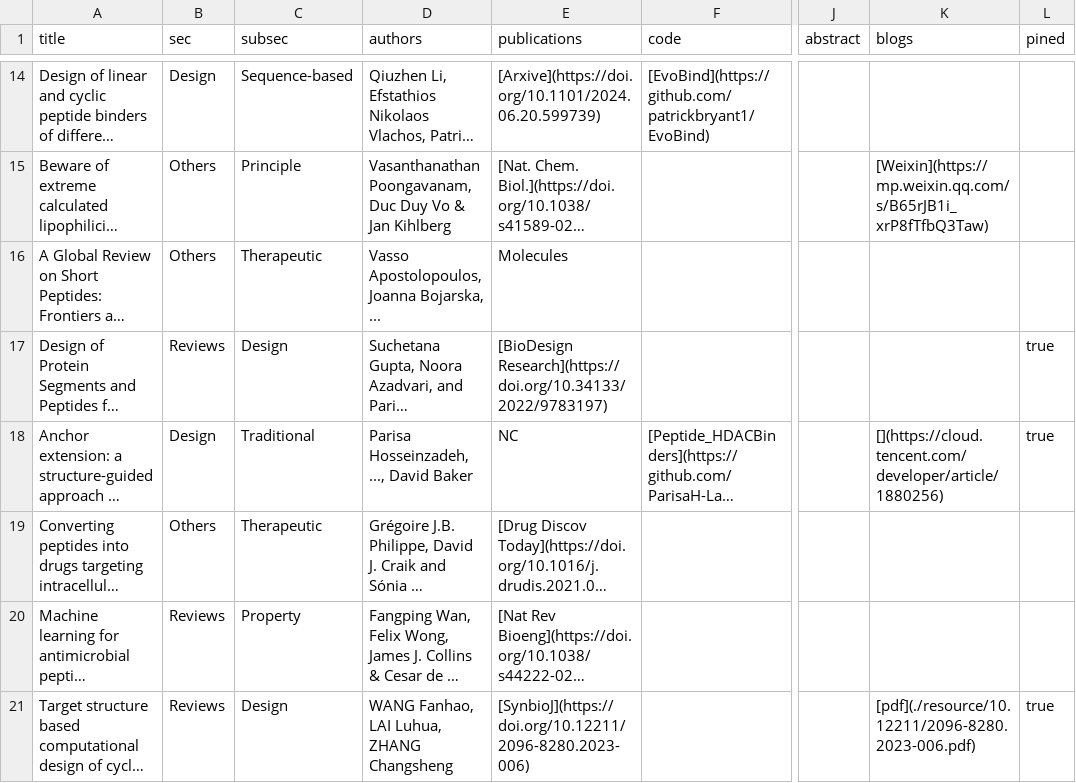
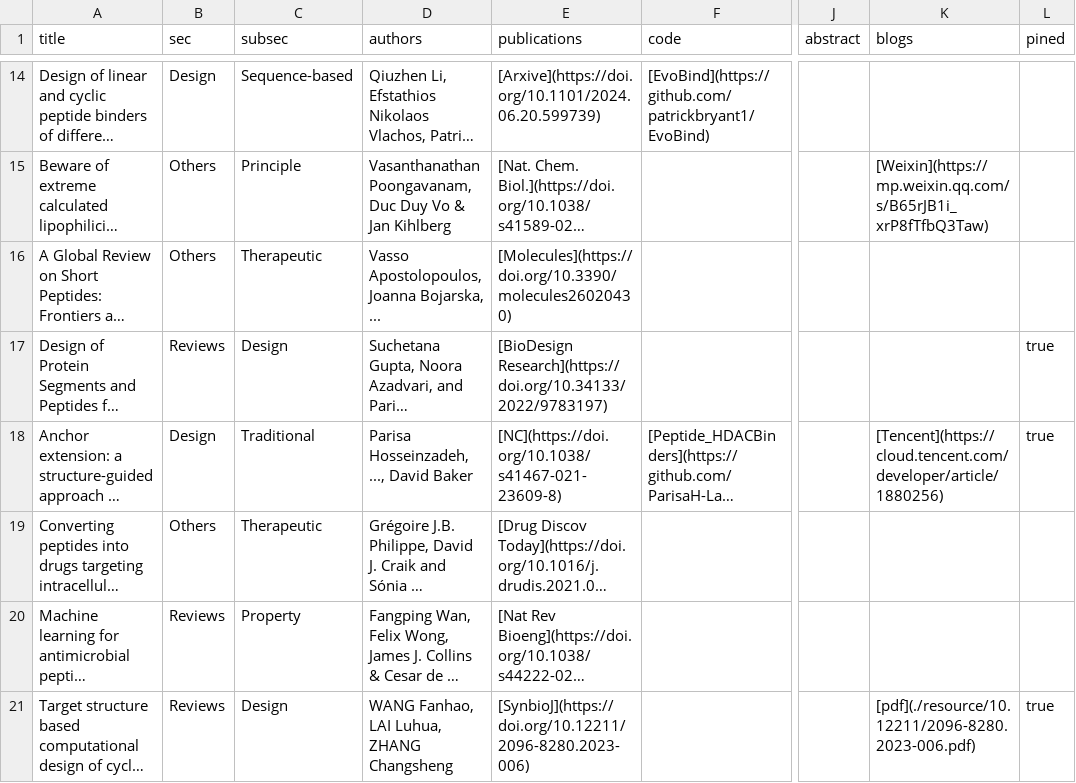
Before and after one commit to zhaisilong/awesome-peptide, a CSV file: data/paper.csv, drawn as a sheet; only a part is shown, gaps mark what is left out; long unchanged cells end in …; the diff covers the shown part only; the diff names each change by its address in the sheet, - before the commit and + after, or states it on an @@ line.

```diff
--- a/data/paper.csv
+++ b/data/paper.csv
-E16 (publications): Molecules
+E16 (publications): [Molecules](https://doi.org/10.3390/molecules26020430)
-E18 (publications): NC
+E18 (publications): [NC](https://doi.org/10.1038/s41467-021-23609-8)
-K18 (blogs): [](https://cloud.tencent.com/developer/article/1880256)
+K18 (blogs): [Tencent](https://cloud.tencent.com/developer/article/1880256)
```
Also changed, not shown: 1 added row and 2 edited cells elsewhere in this file, 8 other files.
